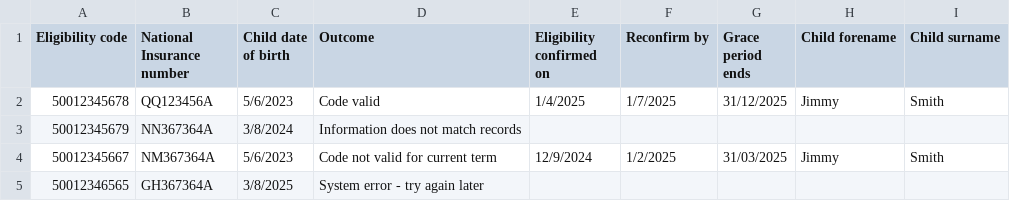
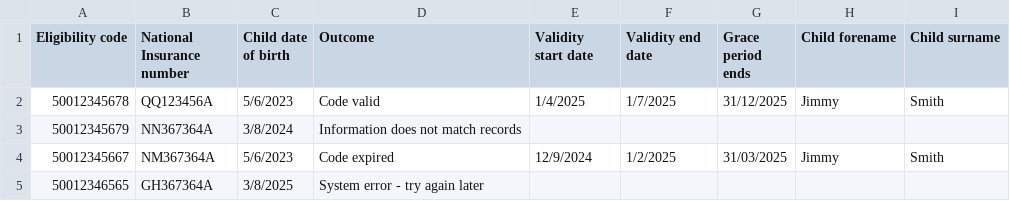
Before and after one commit to DFE-Digital/check-your-eligibility-prototype, a CSV file: app/assets/csv/childcare/research/30h-outcomes-v7.csv, drawn as a sheet.

Commit message:
updated wf batch outcomes
to match api check logic

```diff
--- a/app/assets/csv/childcare/research/30h-outcomes-v7.csv
+++ b/app/assets/csv/childcare/research/30h-outcomes-v7.csv
@@ -1,5 +1,5 @@
-Eligibility code,National Insurance number,Child date of birth,Outcome,Eligibility confirmed on,Reconfirm by,Grace period ends,Child forename,Child surname
+Eligibility code,National Insurance number,Child date of birth,Outcome,Validity start date,Validity end date,Grace period ends,Child forename,Child surname
 50012345678,QQ123456A,5/6/2023,Code valid,1/4/2025,1/7/2025,31/12/2025,Jimmy,Smith
 50012345679,NN367364A,3/8/2024,Information does not match records,,,,,
-50012345667,NM367364A,5/6/2023,Code not valid for current term,12/9/2024,1/2/2025,31/03/2025,Jimmy,Smith
+50012345667,NM367364A,5/6/2023,Code expired,12/9/2024,1/2/2025,31/03/2025,Jimmy,Smith
 50012346565,GH367364A,3/8/2025,System error - try again later,,,,,
```
Also changed, not shown: 4 other files.
